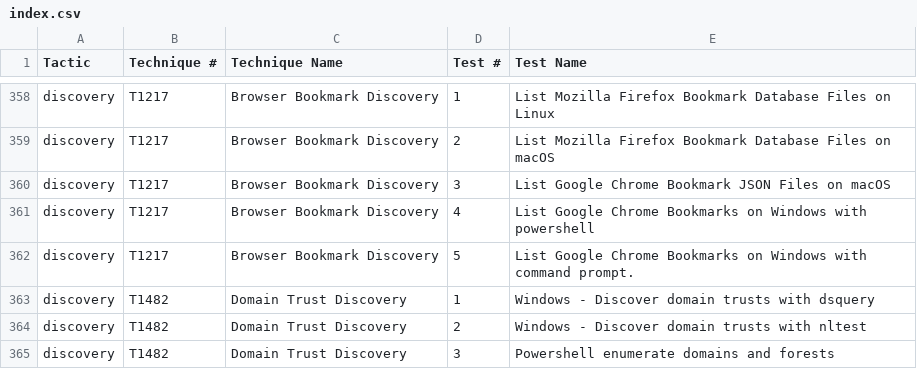
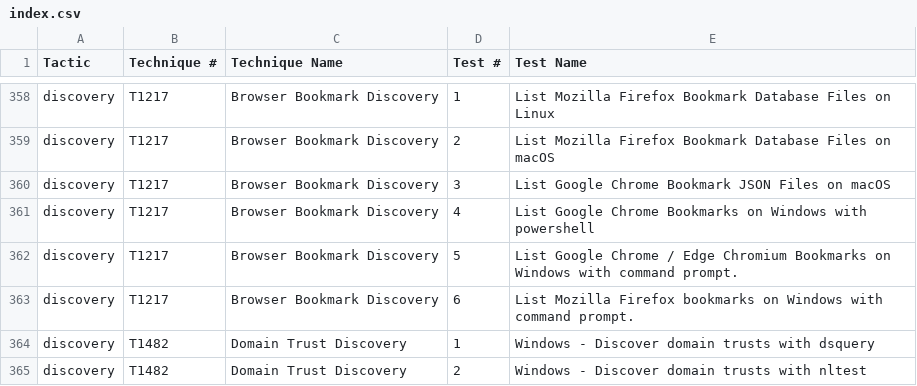
Before and after one commit to redcanaryco/atomic-red-team, a CSV file: atomics/Indexes/Indexes-CSV/index.csv, drawn as a sheet; only a part is shown, gaps mark what is left out; the shorter side is filled out with more unchanged rows.

Commit message:
Generate docs from job=validate_atomics_generate_docs branch=master

```diff
--- a/atomics/Indexes/Indexes-CSV/index.csv
+++ b/atomics/Indexes/Indexes-CSV/index.csv
@@ -361,3 +361,4 @@ discovery,T1217,Browser Bookmark Discovery,3,List Google Chrome Bookmark JSON Fi
 discovery,T1217,Browser Bookmark Discovery,4,List Google Chrome Bookmarks on Windows with powershell
-discovery,T1217,Browser Bookmark Discovery,5,List Google Chrome Bookmarks on Windows with command prompt.
+discovery,T1217,Browser Bookmark Discovery,5,List Google Chrome / Edge Chromium Bookmarks on Windows with command prompt.
+discovery,T1217,Browser Bookmark Discovery,6,List Mozilla Firefox bookmarks on Windows with command prompt.
 discovery,T1482,Domain Trust Discovery,1,Windows - Discover domain trusts with dsquery
```
Also changed, not shown: atomics/Indexes/Indexes-CSV/windows-index.csv, 4 other files.
